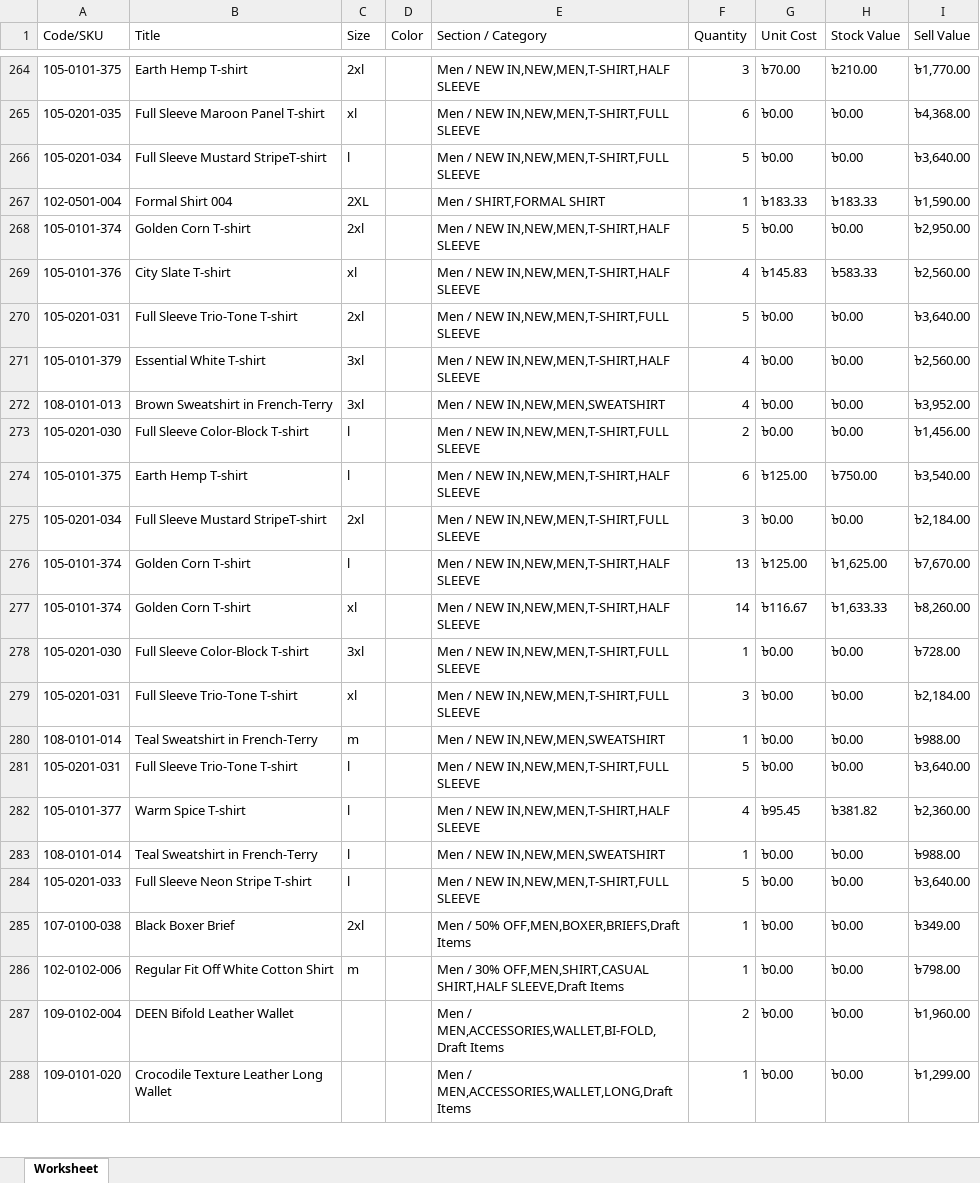
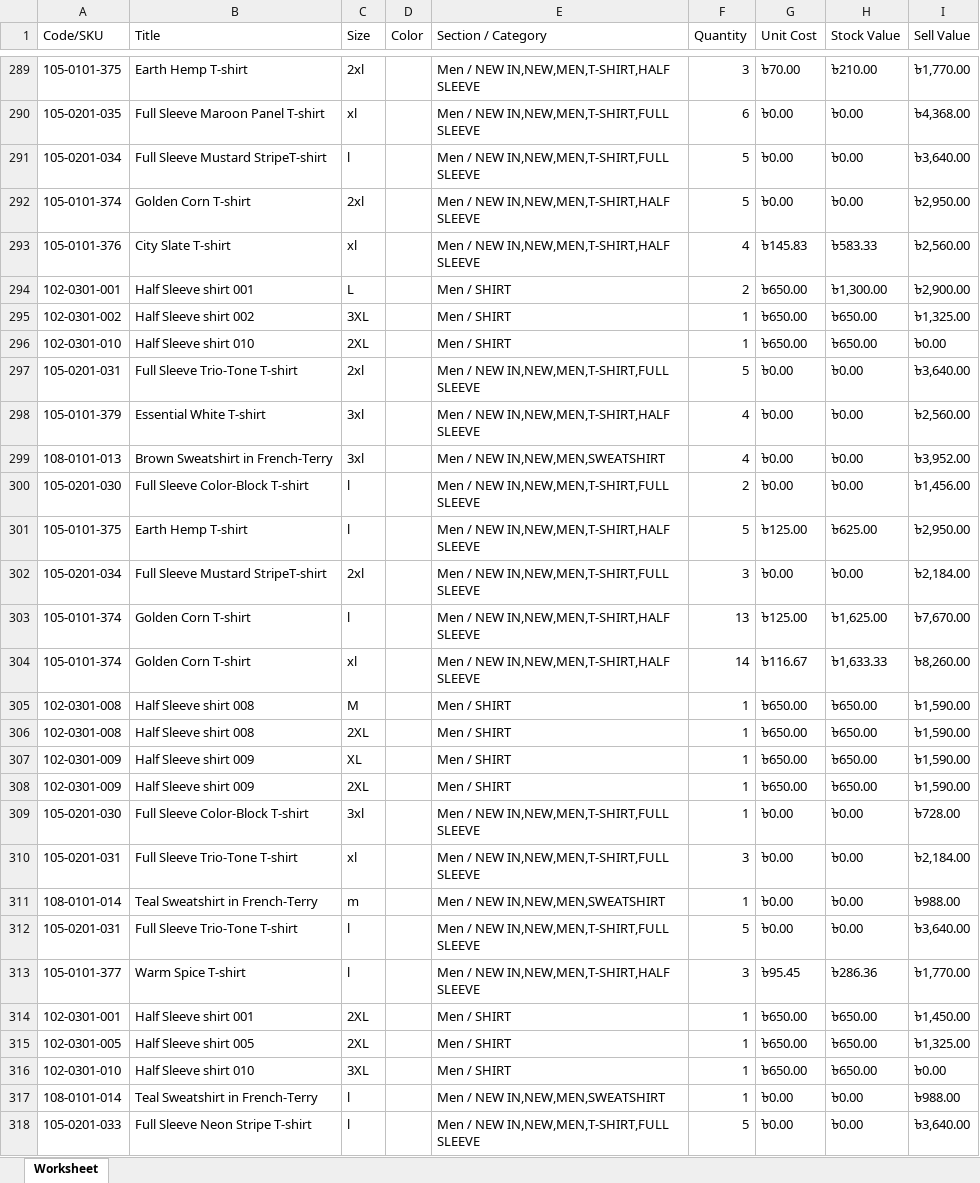
Before and after one commit to Sajid-ul-Islam/DEEN-OPS, an Excel workbook: src/inventory/Syl.xlsx, sheet Worksheet, drawn as a sheet; only a part is shown, gaps mark what is left out; the shorter side is filled out with more unchanged rows; values as stored, in another font and other column widths than the file's, no borders; removed rows and columns are numbered as before the commit, all else as after; the diff covers the shown part only; the diff names each change by its address in the sheet, - before the commit and + after, or states it on an @@ line.

```diff
--- a/src/inventory/Syl.xlsx (sheet Worksheet)
+++ b/src/inventory/Syl.xlsx (sheet Worksheet)
-row 267: 102-0501-004 | Formal Shirt 004 | 2XL |  | Men / SHIRT,FORMAL SHIRT | 1 | ৳183.33 | ৳183.33 | ৳1,590.00
+row 294: 102-0301-001 | Half Sleeve shirt 001 | L |  | Men / SHIRT | 2 | ৳650.00 | ৳1,300.00 | ৳2,900.00
+row 295: 102-0301-002 | Half Sleeve shirt 002 | 3XL |  | Men / SHIRT | 1 | ৳650.00 | ৳650.00 | ৳1,325.00
+row 296: 102-0301-010 | Half Sleeve shirt 010 | 2XL |  | Men / SHIRT | 1 | ৳650.00 | ৳650.00 | ৳0.00
-F301 (Quantity): 6
+F301 (Quantity): 5
-H301 (Stock Value): ৳750.00
+H301 (Stock Value): ৳625.00
-I301 (Sell Value): ৳3,540.00
+I301 (Sell Value): ৳2,950.00
+row 305: 102-0301-008 | Half Sleeve shirt 008 | M |  | Men / SHIRT | 1 | ৳650.00 | ৳650.00 | ৳1,590.00
+row 306: 102-0301-008 | Half Sleeve shirt 008 | 2XL |  | Men / SHIRT | 1 | ৳650.00 | ৳650.00 | ৳1,590.00
+row 307: 102-0301-009 | Half Sleeve shirt 009 | XL |  | Men / SHIRT | 1 | ৳650.00 | ৳650.00 | ৳1,590.00
+row 308: 102-0301-009 | Half Sleeve shirt 009 | 2XL |  | Men / SHIRT | 1 | ৳650.00 | ৳650.00 | ৳1,590.00
-F313 (Quantity): 4
+F313 (Quantity): 3
-H313 (Stock Value): ৳381.82
+H313 (Stock Value): ৳286.36
-I313 (Sell Value): ৳2,360.00
+I313 (Sell Value): ৳1,770.00
+row 314: 102-0301-001 | Half Sleeve shirt 001 | 2XL |  | Men / SHIRT | 1 | ৳650.00 | ৳650.00 | ৳1,450.00
+row 315: 102-0301-005 | Half Sleeve shirt 005 | 2XL |  | Men / SHIRT | 1 | ৳650.00 | ৳650.00 | ৳1,325.00
+row 316: 102-0301-010 | Half Sleeve shirt 010 | 3XL |  | Men / SHIRT | 1 | ৳650.00 | ৳650.00 | ৳0.00
```
Also changed, not shown: 30 added rows, 7 removed rows, 7 moved rows and 36 edited cells elsewhere in this sheet, src/inventory/Cum.xlsx, src/inventory/Mir.xlsx, 2 other files.
